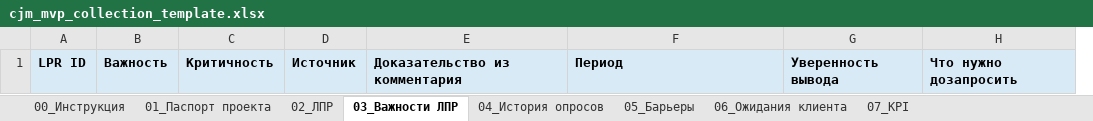
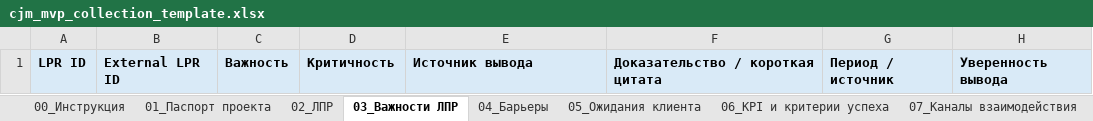
Before and after one commit to julitays/open_effective_project, an Excel workbook: backend/data/templates/cjm_mvp_collection_template.xlsx, sheet 03_Важности ЛПР, drawn as a sheet; values as stored, in another font and other column widths than the file's, no borders; removed rows and columns are numbered as before the commit, all else as after; the diff names each change by its address in the sheet, - before the commit and + after, or states it on an @@ line.

```diff
--- a/backend/data/templates/cjm_mvp_collection_template.xlsx (sheet 03_Важности ЛПР)
+++ b/backend/data/templates/cjm_mvp_collection_template.xlsx (sheet 03_Важности ЛПР)
-sheet tab: 04_История опросов
+sheet tab: 04_Барьеры
-sheet tab: 05_Барьеры
+sheet tab: 05_Ожидания клиента
-sheet tab: 06_Ожидания клиента
+sheet tab: 06_KPI и критерии успеха
-sheet tab: 07_KPI
+sheet tab: 07_Каналы взаимодействия
+column B, row 1: External LPR ID
-column D, row 1: Источник
+column G, row 1: Период / источник
-column H, row 1: Что нужно дозапросить
-E1: Доказательство из комментария
+E1: Источник вывода
-F1: Период
+F1: Доказательство / короткая цитата
```
Also changed, not shown: sheet 02_ЛПР, sheet 01_Паспорт проекта, sheet 04_Барьеры, sheet 07_Каналы взаимодействия, sheet 09_Что нужно дозапросить, sheet 06_KPI и критерии успеха, 3 more sheets, other sheet tabs, 18 other files.
